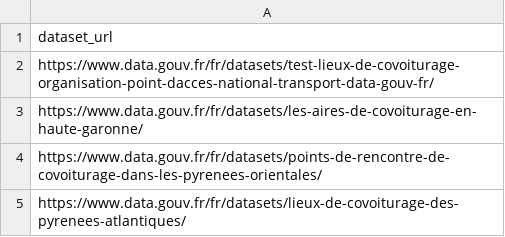
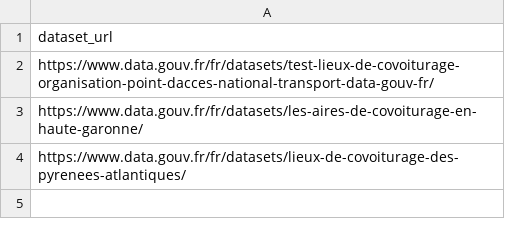
Before and after one commit to etalab/transport-base-nationale-covoiturage, a CSV file: datasets.csv, drawn as a sheet.

Commit message:
Update datasets.csv

```diff
--- a/datasets.csv
+++ b/datasets.csv
@@ -3,3 +3,2 @@ https://www.data.gouv.fr/fr/datasets/test-lieux-de-covoiturage-organisation-poin
 https://www.data.gouv.fr/fr/datasets/les-aires-de-covoiturage-en-haute-garonne/
-https://www.data.gouv.fr/fr/datasets/points-de-rencontre-de-covoiturage-dans-les-pyrenees-orientales/
 https://www.data.gouv.fr/fr/datasets/lieux-de-covoiturage-des-pyrenees-atlantiques/
```
